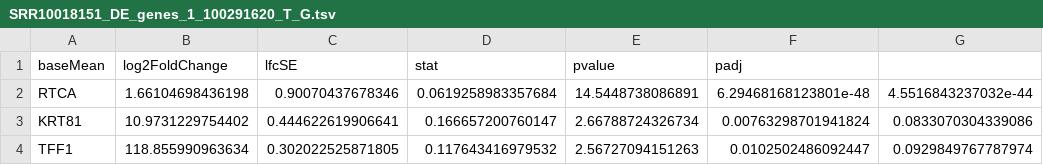
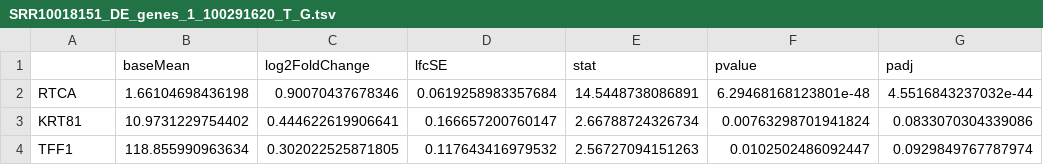
Before and after one commit to cdillard49/scTerra, a TSV file: outputs/SRR10018151_DE_genes_1_100291620_T_G.tsv, drawn as a sheet; only a part is shown.

```diff
--- a/outputs/SRR10018151_DE_genes_1_100291620_T_G.tsv
+++ b/outputs/SRR10018151_DE_genes_1_100291620_T_G.tsv
@@ -1,2 +1,2 @@
-baseMean	log2FoldChange	lfcSE	stat	pvalue	padj
+	baseMean	log2FoldChange	lfcSE	stat	pvalue	padj
 RTCA	1.66104698436198	0.90070437678346	0.0619258983357684	14.5448738086891	6.29468168123801e-48	4.5516843237032e-44
```
Also changed, not shown: 1 other file.
